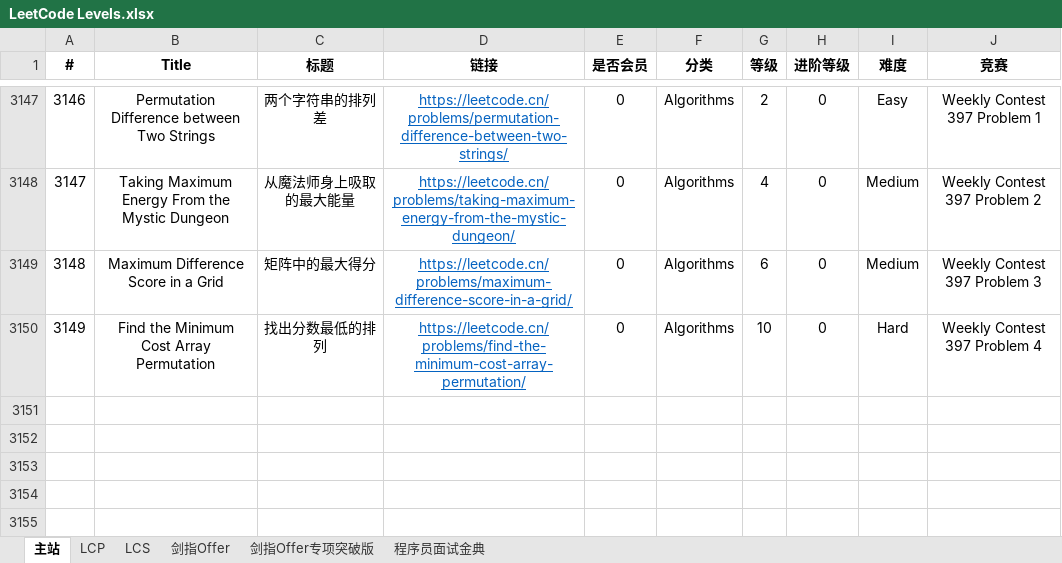
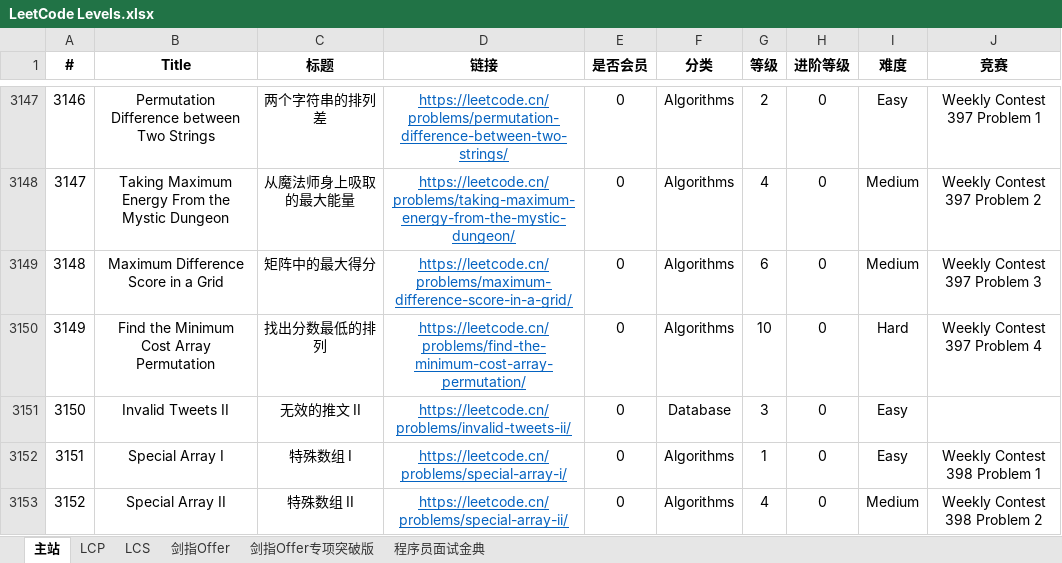
Before and after one commit to stormsunshine/LeetCode-Levels, an Excel workbook: LeetCode Levels.xlsx, sheet 主站, drawn as a sheet; only a part is shown, gaps mark what is left out; values as stored, in another font and other column widths than the file's, no borders; conditional formats not drawn; the diff covers the shown part only; the diff names each change by its address in the sheet, - before the commit and + after, or states it on an @@ line.

Commit message:
Update levels

```diff
--- a/LeetCode Levels.xlsx (sheet 主站)
+++ b/LeetCode Levels.xlsx (sheet 主站)
+row 3151: 3150 | Invalid Tweets II | 无效的推文 II | https://leetcode.cn/problems/invalid-tweets-ii/ | 0 | Database | 3 | 0 | Easy
+row 3152: 3151 | Special Array I | 特殊数组 I | https://leetcode.cn/problems/special-array-i/ | 0 | Algorithms | 1 | 0 | Easy | Weekly Contest 398 Problem 1
+row 3153: 3152 | Special Array II | 特殊数组 II | https://leetcode.cn/problems/special-array-ii/ | 0 | Algorithms | 4 | 0 | Medium | Weekly Contest 398 Problem 2
```
Also changed, not shown: 2 added rows and 4 edited cells elsewhere in this sheet.
